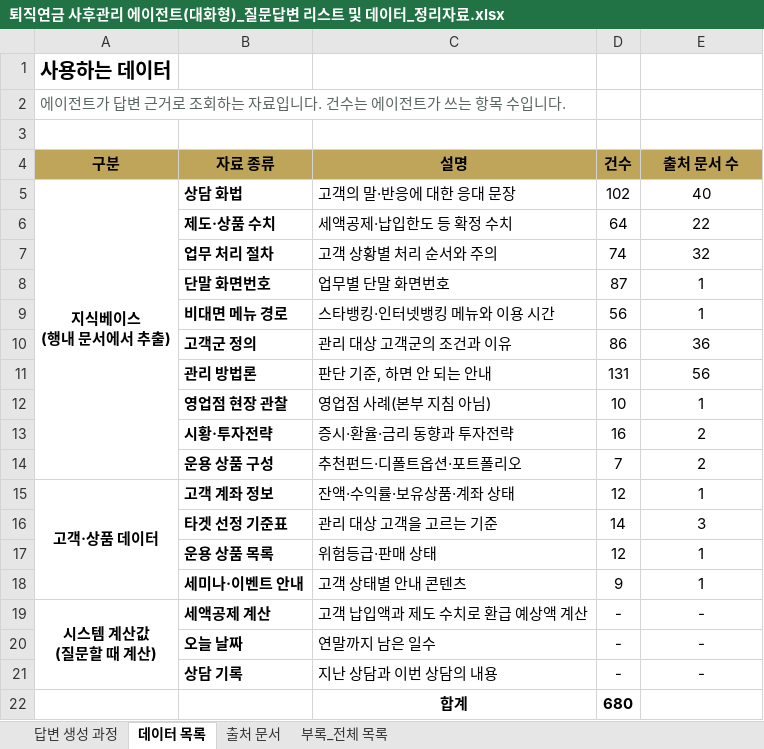
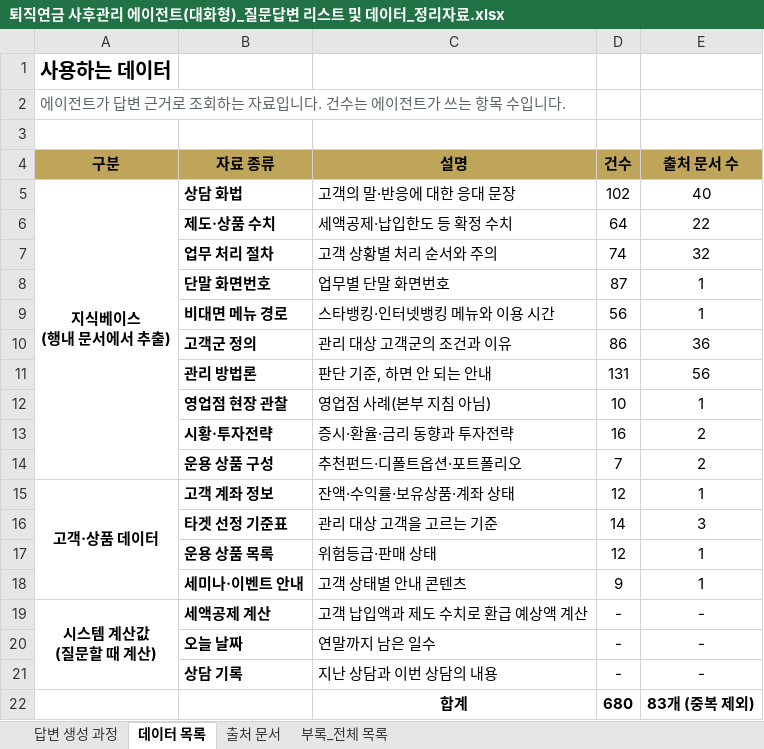
Before and after one commit to 09sunwoo-a/Pension_agent, an Excel workbook: docs/퇴직연금 사후관리 에이전트(대화형)_질문답변 리스트 및 데이터_정리자료.xlsx, sheet 데이터 목록, drawn as a sheet; values as stored, in another font and other column widths than the file's, no borders; the diff names each change by its address in the sheet, - before the commit and + after, or states it on an @@ line.

```diff
--- a/docs/퇴직연금 사후관리 에이전트(대화형)_질문답변 리스트 및 데이터_정리자료.xlsx (sheet 데이터 목록)
+++ b/docs/퇴직연금 사후관리 에이전트(대화형)_질문답변 리스트 및 데이터_정리자료.xlsx (sheet 데이터 목록)
-E22 (출처 문서 수): (empty)
+E22 (출처 문서 수): 83개 (중복 제외)
```
Also changed, not shown: sheet 부록_전체 목록, sheet 출처 문서, formulas that keep their value.
